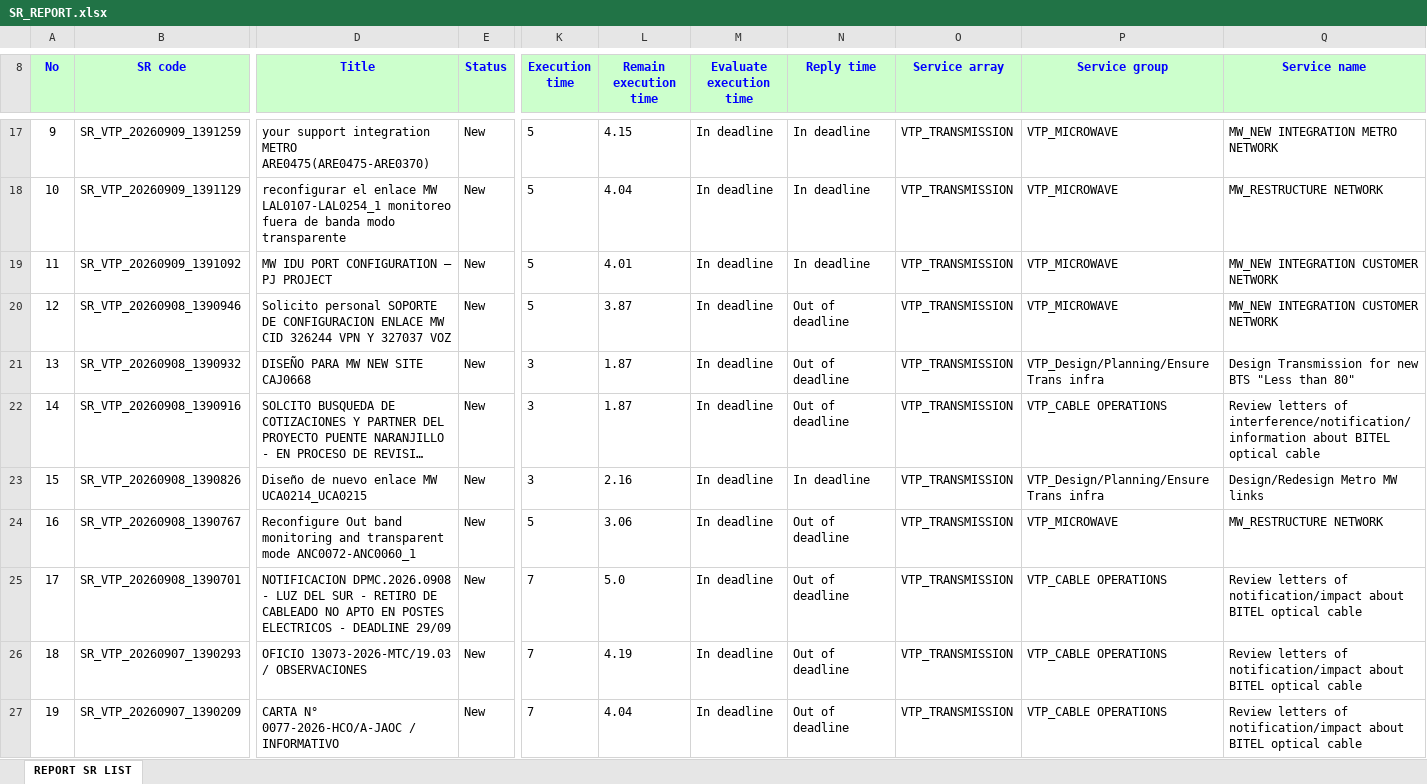
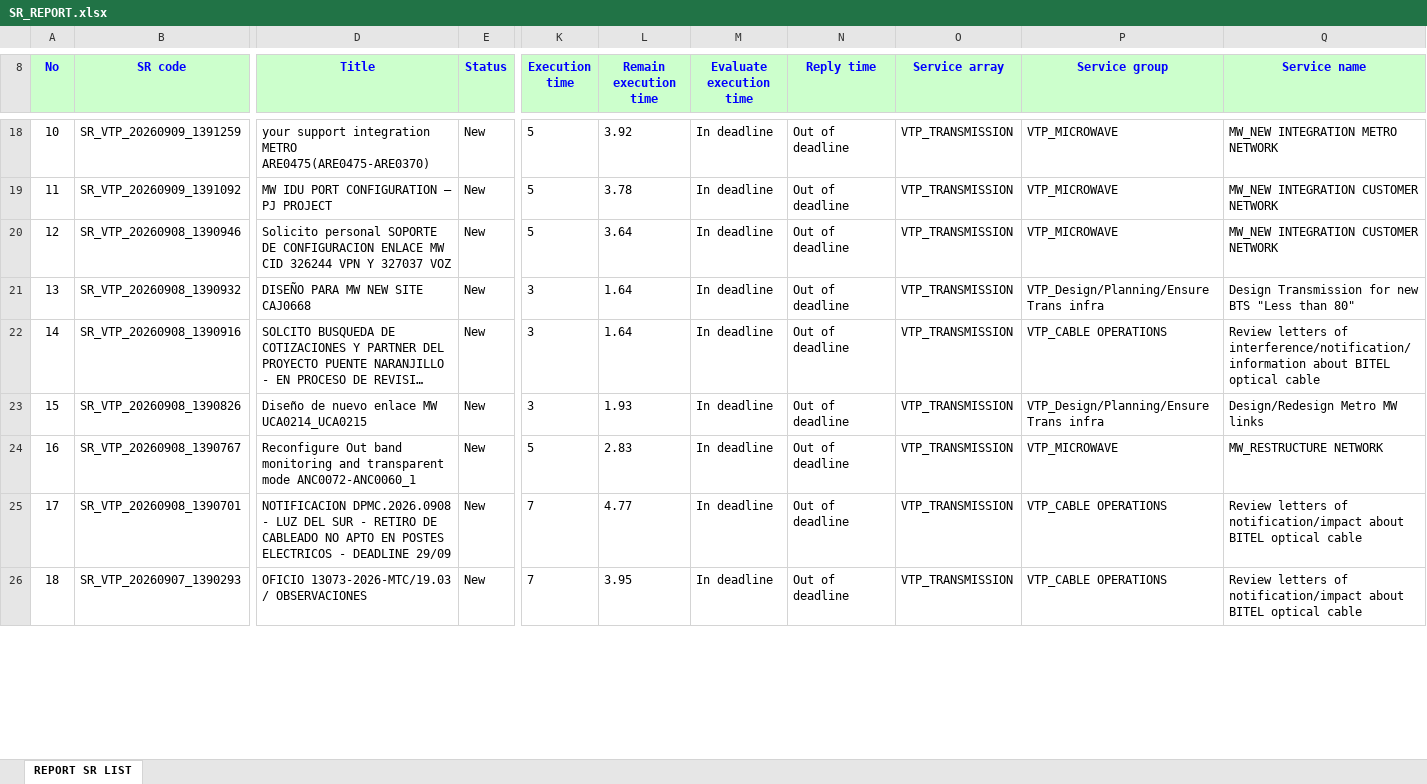
Before and after one commit to alvaromartinezg/sr_dashboard, an Excel workbook: SR_REPORT.xlsx, sheet REPORT SR LIST, drawn as a sheet; only a part is shown, gaps mark what is left out; long unchanged cells end in …; values as stored, in another font and other column widths than the file's, no borders; removed rows and columns are numbered as before the commit, all else as after; rows hold the shown columns only; the diff covers the shown part only; the diff names each change by its address in the sheet, - before the commit and + after, or states it on an @@ line.

Commit message:
update SR report

```diff
--- a/SR_REPORT.xlsx (sheet REPORT SR LIST)
+++ b/SR_REPORT.xlsx (sheet REPORT SR LIST)
@@ column A (No) renumbered from row 11 down @@
-L18 (Remain execution time): 4.15
+L18 (Remain execution time): 3.92
-N18 (Reply time): In deadline
+N18 (Reply time): Out of deadline
-row 18: 10 | SR_VTP_20260909_1391129 | reconfigurar el enlace MW LAL0107-LAL0254_1 monitoreo fuera de banda modo transparente | New | 5 | 4.04 | In deadline | In deadline | VTP_TRANSMISSION | VTP_MICROWAVE | MW_RESTRUCTURE NETWORK
-L19 (Remain execution time): 4.01
+L19 (Remain execution time): 3.78
-N19 (Reply time): In deadline
+N19 (Reply time): Out of deadline
-L20 (Remain execution time): 3.87
+L20 (Remain execution time): 3.64
-L21:L22 (Remain execution time): 1.87
+L21:L22 (Remain execution time): 1.64
-L23 (Remain execution time): 2.16
+L23 (Remain execution time): 1.93
-N23 (Reply time): In deadline
+N23 (Reply time): Out of deadline
-L24 (Remain execution time): 3.06
+L24 (Remain execution time): 2.83
-L25 (Remain execution time): 5.0
+L25 (Remain execution time): 4.77
-L26 (Remain execution time): 4.19
+L26 (Remain execution time): 3.95
-row 27: 19 | SR_VTP_20260907_1390209 | CARTA N° 0077-2026-HCO/A-JAOC / INFORMATIVO | New | 7 | 4.04 | In deadline | Out of deadline | VTP_TRANSMISSION | VTP_CABLE OPERATIONS | Review letters of notification/impact about BITEL optical cable
```
Also changed, not shown: 19 added rows, 11 removed rows, 315 moved rows and 36 edited cells elsewhere in this sheet.
